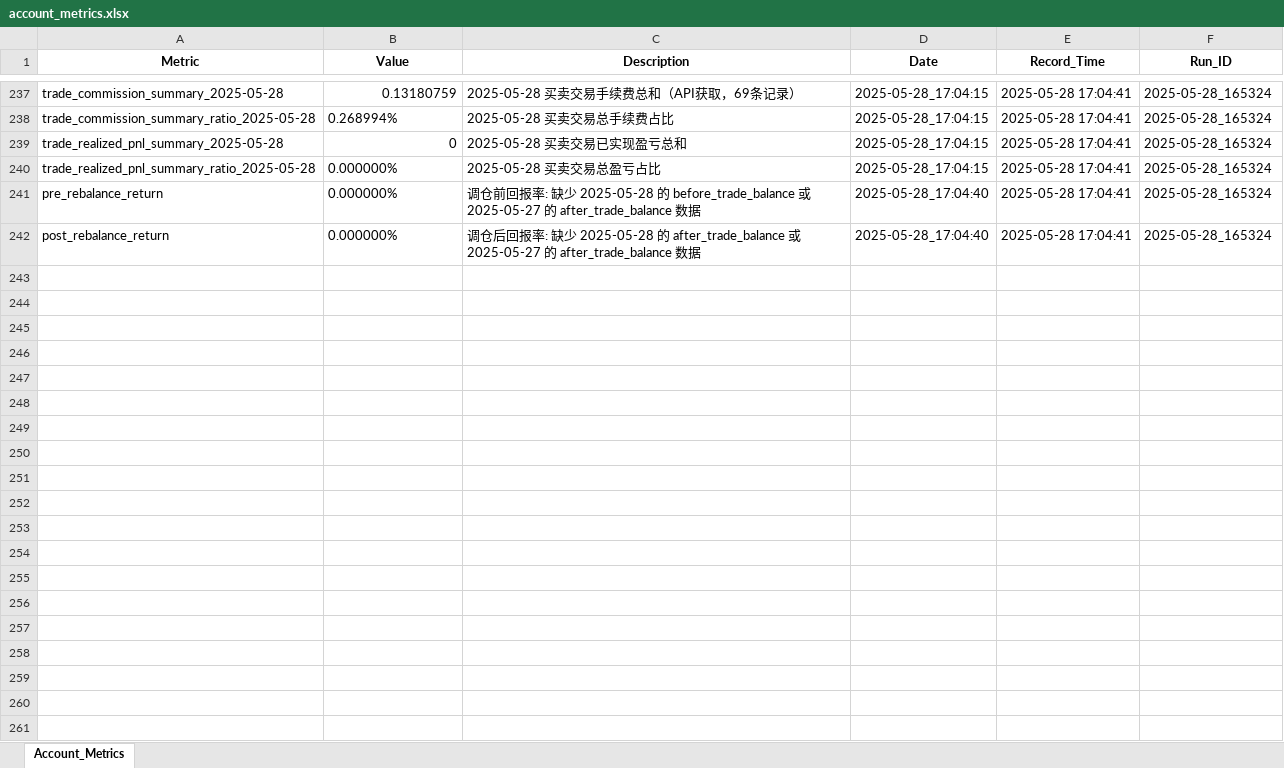
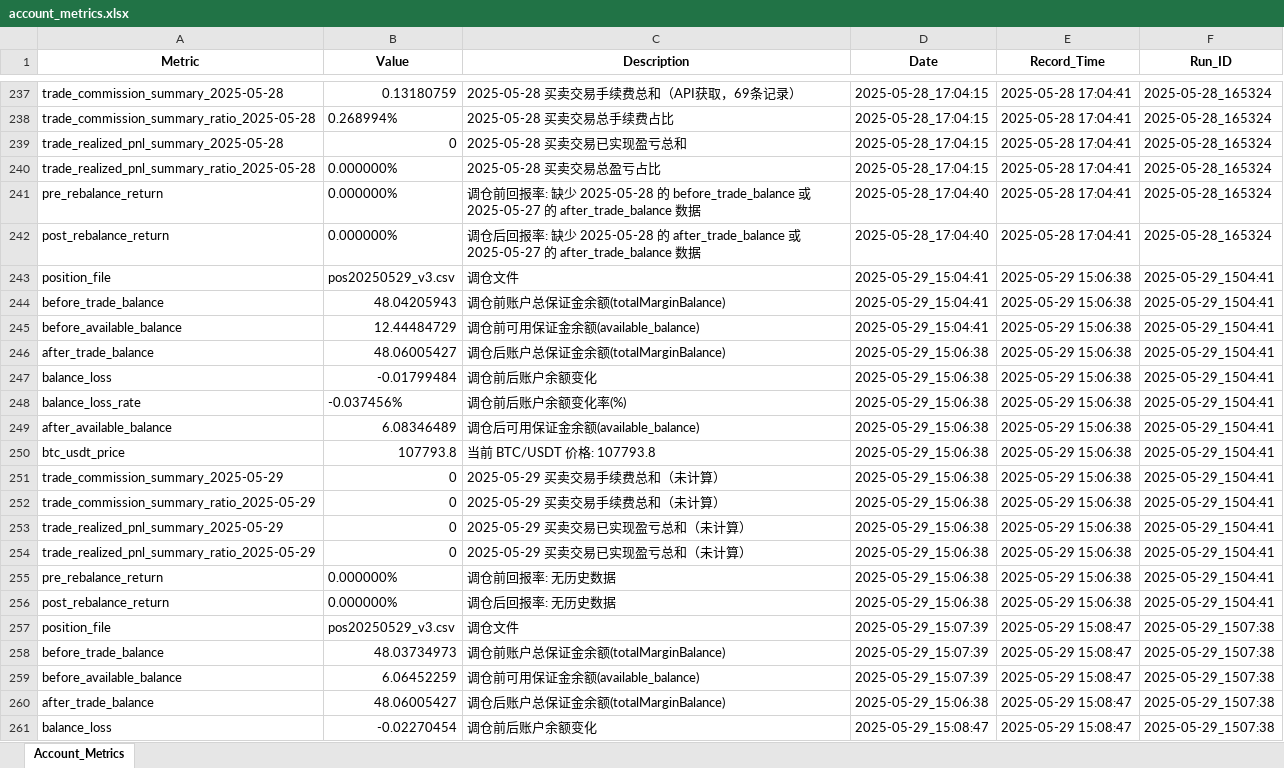
Before and after one commit to 3mofficial/sam_bnb_futures_limit_order, an Excel workbook: data/account_metrics.xlsx, sheet Account_Metrics, drawn as a sheet; only a part is shown, gaps mark what is left out; values as stored, in another font and other column widths than the file's, no borders; the diff covers the shown part only; the diff names each change by its address in the sheet, - before the commit and + after, or states it on an @@ line.

```diff
--- a/data/account_metrics.xlsx (sheet Account_Metrics)
+++ b/data/account_metrics.xlsx (sheet Account_Metrics)
+row 243: position_file | pos20250529_v3.csv | 调仓文件 | 2025-05-29_15:04:41 | 2025-05-29 15:06:38 | 2025-05-29_1504:41
+row 244: before_trade_balance | 48.04205943 | 调仓前账户总保证金余额(totalMarginBalance) | 2025-05-29_15:04:41 | 2025-05-29 15:06:38 | 2025-05-29_1504:41
+row 245: before_available_balance | 12.44484729 | 调仓前可用保证金余额(available_balance) | 2025-05-29_15:04:41 | 2025-05-29 15:06:38 | 2025-05-29_1504:41
+row 246: after_trade_balance | 48.06005427 | 调仓后账户总保证金余额(totalMarginBalance) | 2025-05-29_15:06:38 | 2025-05-29 15:06:38 | 2025-05-29_1504:41
+row 247: balance_loss | -0.01799484 | 调仓前后账户余额变化 | 2025-05-29_15:06:38 | 2025-05-29 15:06:38 | 2025-05-29_1504:41
+row 248: balance_loss_rate | -0.037456% | 调仓前后账户余额变化率(%) | 2025-05-29_15:06:38 | 2025-05-29 15:06:38 | 2025-05-29_1504:41
+row 249: after_available_balance | 6.08346489 | 调仓后可用保证金余额(available_balance) | 2025-05-29_15:06:38 | 2025-05-29 15:06:38 | 2025-05-29_1504:41
+row 250: btc_usdt_price | 107793.8 | 当前 BTC/USDT 价格: 107793.8 | 2025-05-29_15:06:38 | 2025-05-29 15:06:38 | 2025-05-29_1504:41
+row 251: trade_commission_summary_2025-05-29 | 0 | 2025-05-29 买卖交易手续费总和（未计算） | 2025-05-29_15:06:38 | 2025-05-29 15:06:38 | 2025-05-29_1504:41
+row 252: trade_commission_summary_ratio_2025-05-29 | 0 | 2025-05-29 买卖交易手续费总和（未计算） | 2025-05-29_15:06:38 | 2025-05-29 15:06:38 | 2025-05-29_1504:41
+row 253: trade_realized_pnl_summary_2025-05-29 | 0 | 2025-05-29 买卖交易已实现盈亏总和（未计算） | 2025-05-29_15:06:38 | 2025-05-29 15:06:38 | 2025-05-29_1504:41
+row 254: trade_realized_pnl_summary_ratio_2025-05-29 | 0 | 2025-05-29 买卖交易已实现盈亏总和（未计算） | 2025-05-29_15:06:38 | 2025-05-29 15:06:38 | 2025-05-29_1504:41
+row 255: pre_rebalance_return | 0.000000% | 调仓前回报率: 无历史数据 | 2025-05-29_15:06:38 | 2025-05-29 15:06:38 | 2025-05-29_1504:41
+row 256: post_rebalance_return | 0.000000% | 调仓后回报率: 无历史数据 | 2025-05-29_15:06:38 | 2025-05-29 15:06:38 | 2025-05-29_1504:41
+row 257: position_file | pos20250529_v3.csv | 调仓文件 | 2025-05-29_15:07:39 | 2025-05-29 15:08:47 | 2025-05-29_1507:38
+row 258: before_trade_balance | 48.03734973 | 调仓前账户总保证金余额(totalMarginBalance) | 2025-05-29_15:07:39 | 2025-05-29 15:08:47 | 2025-05-29_1507:38
+row 259: before_available_balance | 6.06452259 | 调仓前可用保证金余额(available_balance) | 2025-05-29_15:07:39 | 2025-05-29 15:08:47 | 2025-05-29_1507:38
+row 260: after_trade_balance | 48.06005427 | 调仓后账户总保证金余额(totalMarginBalance) | 2025-05-29_15:06:38 | 2025-05-29 15:08:47 | 2025-05-29_1507:38
+row 261: balance_loss | -0.02270454 | 调仓前后账户余额变化 | 2025-05-29_15:08:47 | 2025-05-29 15:08:47 | 2025-05-29_1507:38
```
Also changed, not shown: 61 added rows elsewhere in this sheet, 11 other files.
